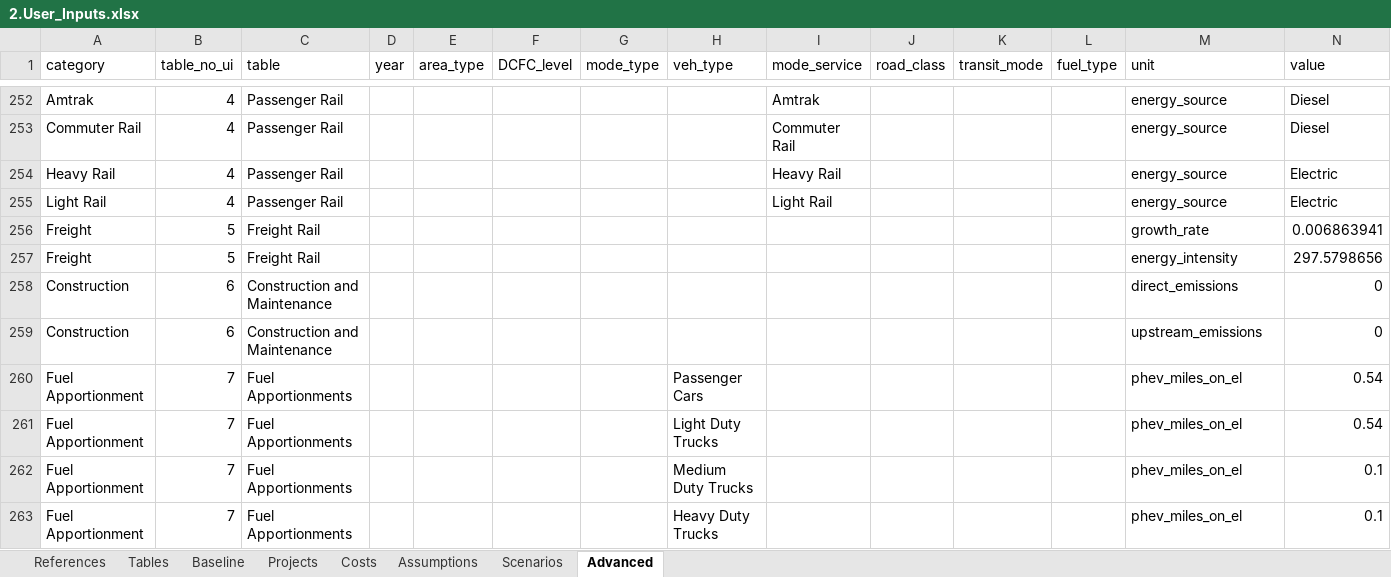
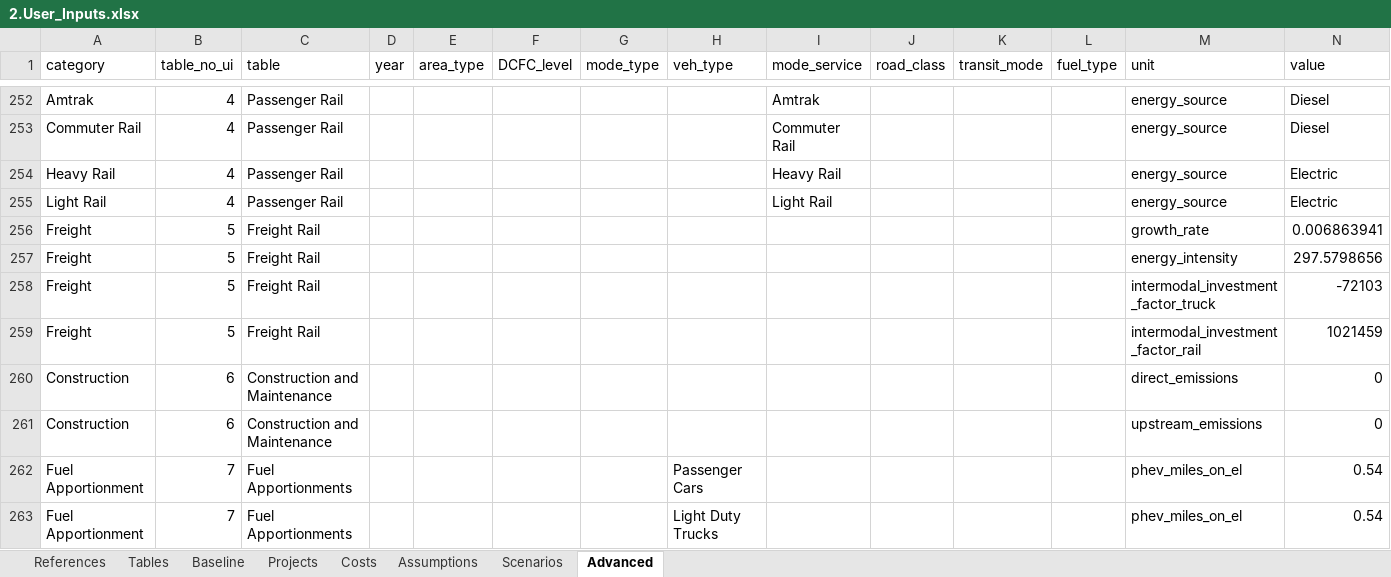
Before and after one commit to camsys/TEACART, an Excel workbook: data/2.User_Inputs.xlsx, sheet Advanced, drawn as a sheet; only a part is shown, gaps mark what is left out; the shorter side is filled out with more unchanged rows; values as stored, in another font and other column widths than the file's, no borders; table styles not drawn; the diff names each change by its address in the sheet, - before the commit and + after, or states it on an @@ line.

Commit message:
Fixed issues in processing freight.

```diff
--- a/data/2.User_Inputs.xlsx (sheet Advanced)
+++ b/data/2.User_Inputs.xlsx (sheet Advanced)
+row 258: Freight | 5 | Freight Rail |  |  |  |  |  |  |  |  |  | intermodal_investment_factor_truck | -72103
+row 259: Freight | 5 | Freight Rail |  |  |  |  |  |  |  |  |  | intermodal_investment_factor_rail | 1021459
```
Also changed, not shown: 3 other files.
